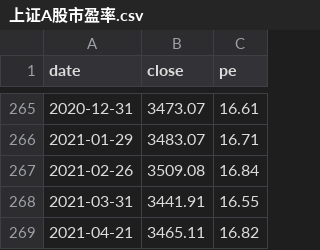
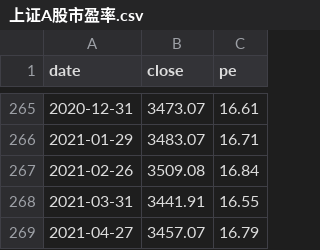
Before and after one commit to jackey-qiu/Stock_monitor, a CSV file: pe_data/上证A股市盈率.csv, drawn as a sheet; only a part is shown, gaps mark what is left out.

```diff
--- a/pe_data/上证A股市盈率.csv
+++ b/pe_data/上证A股市盈率.csv
@@ -268,2 +268,2 @@ date,close,pe
 2021-03-31,3441.91,16.55
-2021-04-21,3465.11,16.82
+2021-04-27,3457.07,16.79
```
Also changed, not shown: pe_data/沪深300市盈率.csv, 5 other files.
